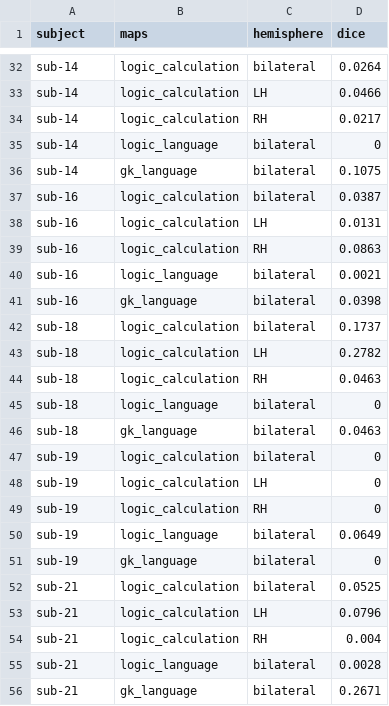
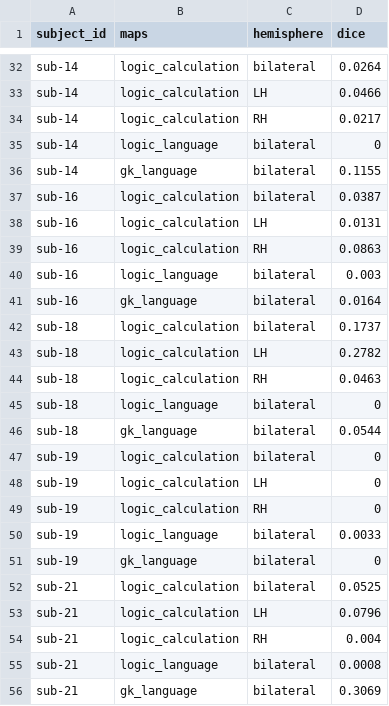
Before and after one commit to per2con/NeuroLogic, a CSV file: data/dice_coefficients/dice_coefficients.csv, drawn as a sheet; only a part is shown, gaps mark what is left out; the diff covers the shown part only.

Commit message:
Fixed dice coefficients

```diff
--- a/data/dice_coefficients/dice_coefficients.csv
+++ b/data/dice_coefficients/dice_coefficients.csv
@@ -1 +1 @@
-subject,maps,hemisphere,dice
+subject_id,maps,hemisphere,dice
@@ -35,3 +35,3 @@ sub-14,logic_calculation,RH,0.0217
 sub-14,logic_language,bilateral,0
-sub-14,gk_language,bilateral,0.1075
+sub-14,gk_language,bilateral,0.1155
 sub-16,logic_calculation,bilateral,0.0387
@@ -39,4 +39,4 @@ sub-16,logic_calculation,LH,0.0131
 sub-16,logic_calculation,RH,0.0863
-sub-16,logic_language,bilateral,0.0021
-sub-16,gk_language,bilateral,0.0398
+sub-16,logic_language,bilateral,0.003
+sub-16,gk_language,bilateral,0.0164
 sub-18,logic_calculation,bilateral,0.1737
@@ -45,3 +45,3 @@ sub-18,logic_calculation,RH,0.0463
 sub-18,logic_language,bilateral,0
-sub-18,gk_language,bilateral,0.0463
+sub-18,gk_language,bilateral,0.0544
 sub-19,logic_calculation,bilateral,0
@@ -49,3 +49,3 @@ sub-19,logic_calculation,LH,0
 sub-19,logic_calculation,RH,0
-sub-19,logic_language,bilateral,0.0649
+sub-19,logic_language,bilateral,0.0033
 sub-19,gk_language,bilateral,0
@@ -54,3 +54,3 @@ sub-21,logic_calculation,LH,0.0796
 sub-21,logic_calculation,RH,0.004
-sub-21,logic_language,bilateral,0.0028
-sub-21,gk_language,bilateral,0.2671
+sub-21,logic_language,bilateral,0.0008
+sub-21,gk_language,bilateral,0.3069
```
Also changed, not shown: 11 edited cells elsewhere in this file, 2 other files.
